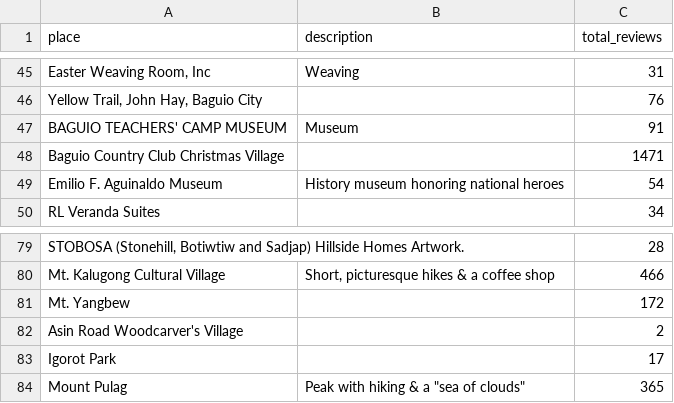
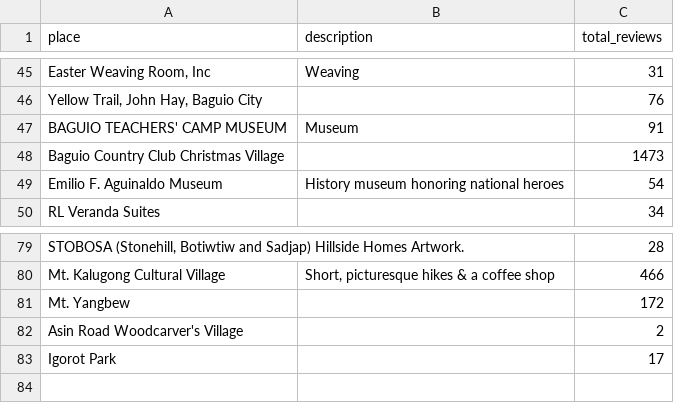
Before and after one commit to CS-HELL/PH-TouristSpots-Analysis, a CSV file: csv/tourist_destinations_baguio.csv, drawn as a sheet; only a part is shown, gaps mark what is left out; removed rows and columns are numbered as before the commit, all else as after; the diff covers the shown part only; the diff names each change by its address in the sheet, - before the commit and + after, or states it on an @@ line.

Commit message:
Refactored Google Reviews Scraper

```diff
--- a/csv/tourist_destinations_baguio.csv
+++ b/csv/tourist_destinations_baguio.csv
-C48 (total_reviews): 1471
+C48 (total_reviews): 1473
-row 84: Mount Pulag | Peak with hiking & a "sea of clouds" | 365
```
Also changed, not shown: 3 added rows, 3 removed rows, 2 moved rows and 4 edited cells elsewhere in this file, 2 other files.
